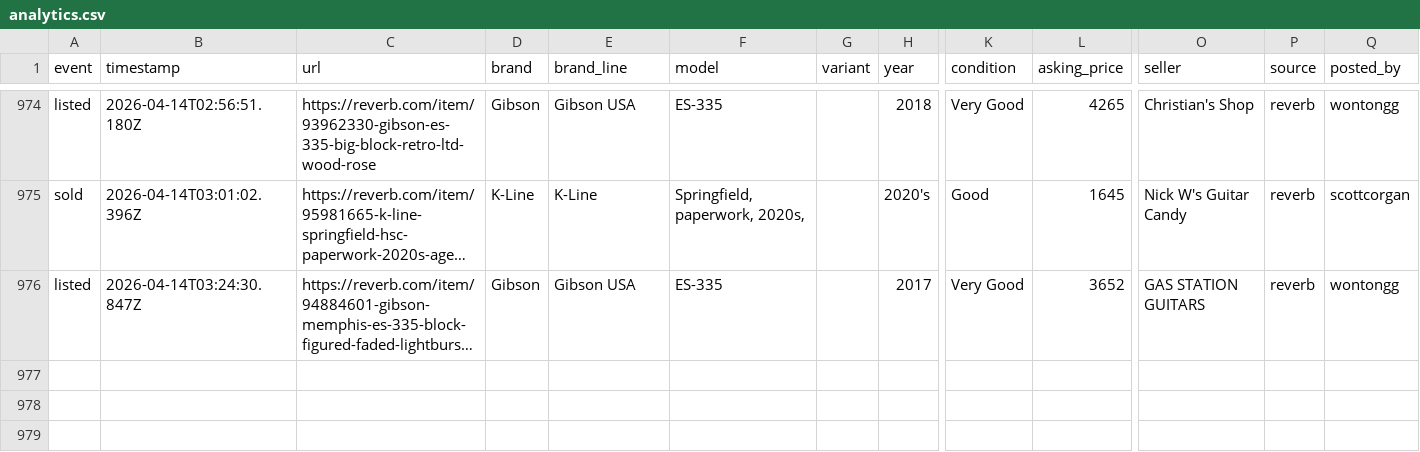
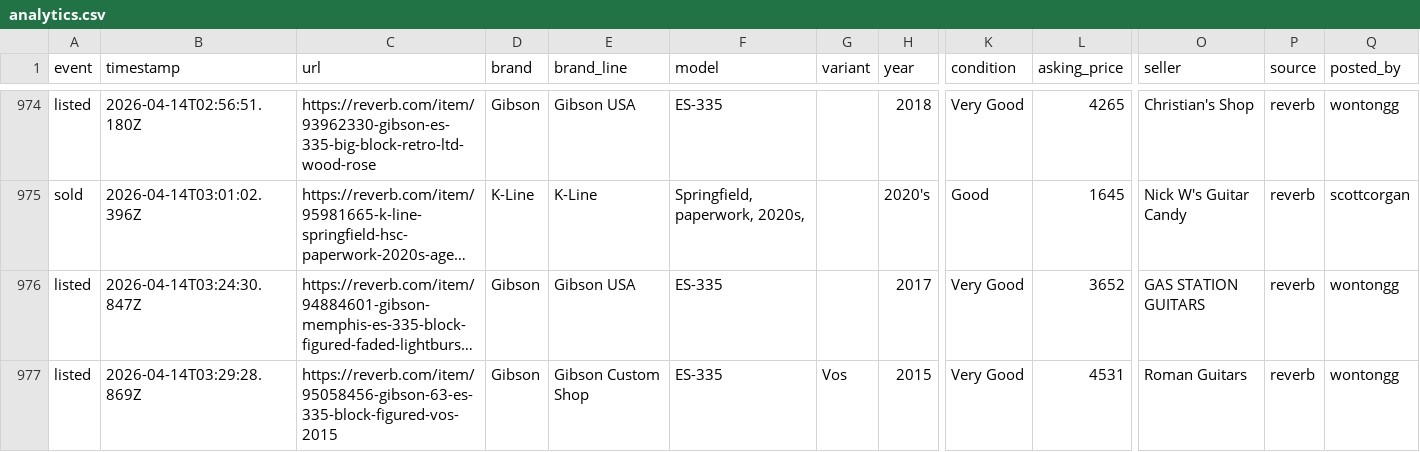
Before and after one commit to SrsRamifications/guitar-pit-data, a CSV file: analytics.csv, drawn as a sheet; only a part is shown, gaps mark what is left out; long unchanged cells end in …; rows hold the shown columns only; the diff names each change by its address in the sheet, - before the commit and + after, or states it on an @@ line.

Commit message:
📊 Analytics: 1 event(s) [skip ci]

```diff
--- a/analytics.csv
+++ b/analytics.csv
+row 977: listed | 2026-04-14T03:29:28.869Z | https://reverb.com/item/95058456-gibson-63-es-335-block-figured-vos-2015 | Gibson | Gibson Custom Shop | ES-335 | Vos | 2015 | Very Good | 4531 | Roman Guitars | reverb | wontongg
```
